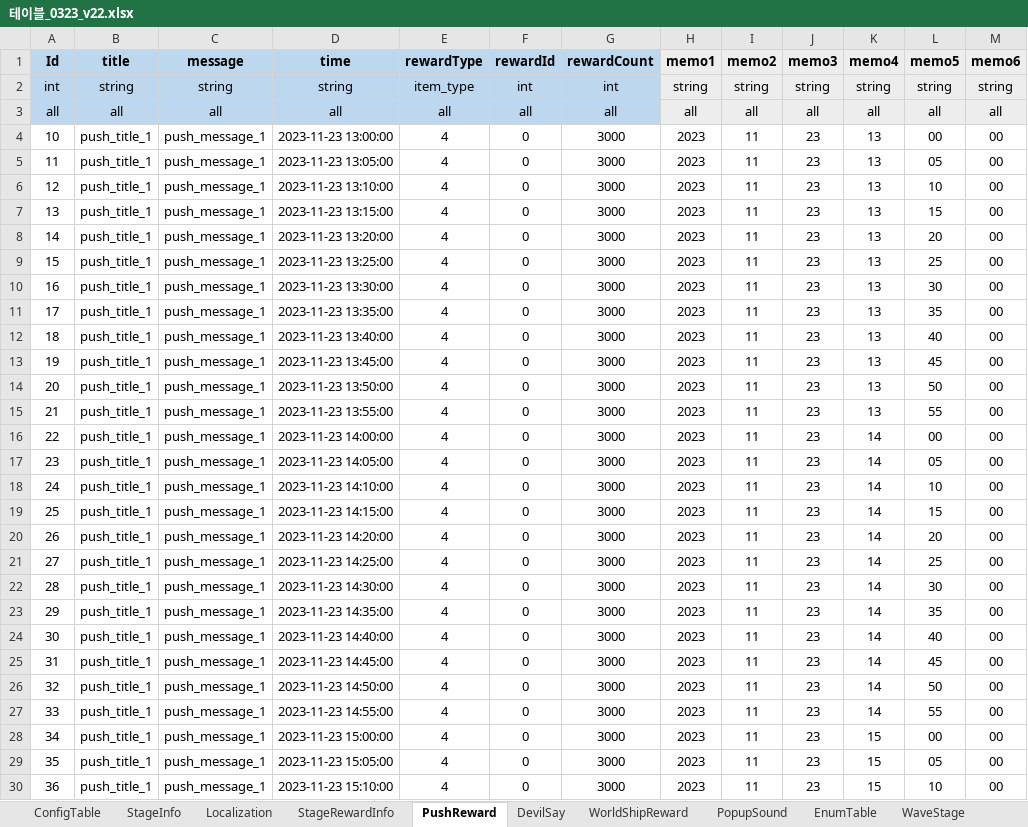
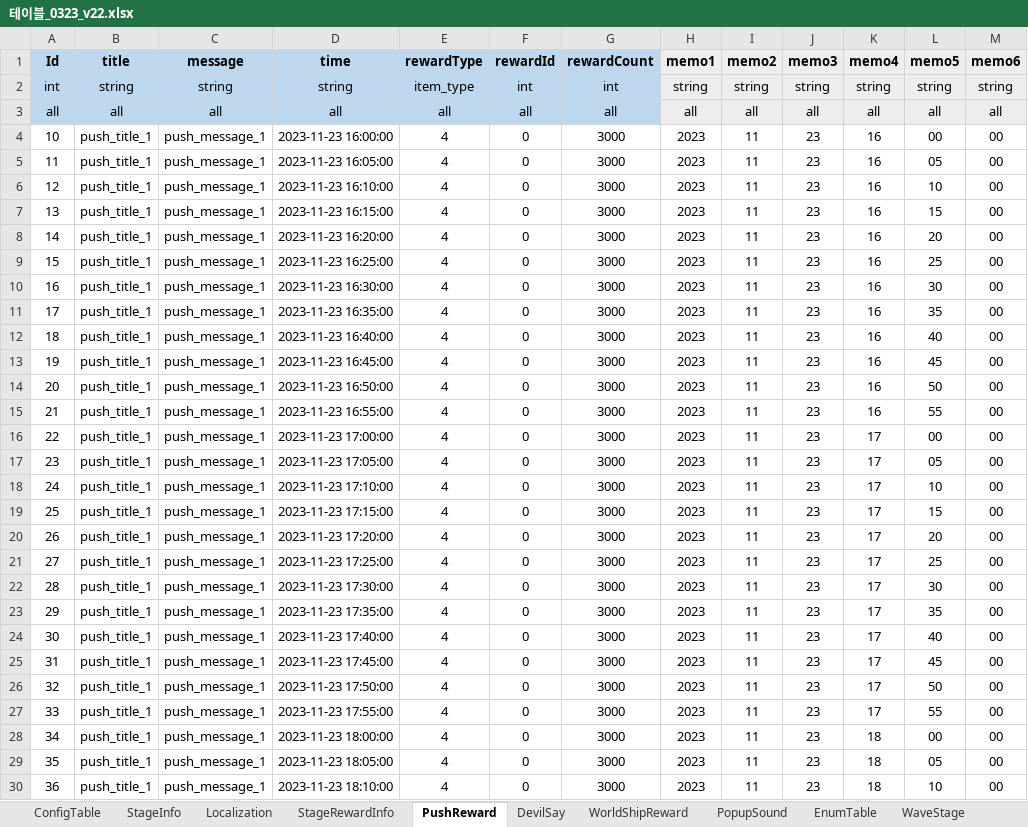
Before and after one commit to david0305mc/TowerDefense, an Excel workbook: ExcelToCSV/SrcFolder/테이블_0323_v22.xlsx, sheet PushReward, drawn as a sheet; only a part is shown; values as stored, in another font and other column widths than the file's, no borders; the diff covers the shown part only; the diff names each change by its address in the sheet, - before the commit and + after, or states it on an @@ line.

```diff
--- a/ExcelToCSV/SrcFolder/테이블_0323_v22.xlsx (sheet PushReward)
+++ b/ExcelToCSV/SrcFolder/테이블_0323_v22.xlsx (sheet PushReward)
-D4 (time): 2023-11-23 13:00:00
+D4 (time): 2023-11-23 16:00:00
-K4:K15 (memo4): 13
+K4:K15 (memo4): 16
-D5 (time): 2023-11-23 13:05:00
+D5 (time): 2023-11-23 16:05:00
-D6 (time): 2023-11-23 13:10:00
+D6 (time): 2023-11-23 16:10:00
-D7 (time): 2023-11-23 13:15:00
+D7 (time): 2023-11-23 16:15:00
-D8 (time): 2023-11-23 13:20:00
+D8 (time): 2023-11-23 16:20:00
-D9 (time): 2023-11-23 13:25:00
+D9 (time): 2023-11-23 16:25:00
-D10 (time): 2023-11-23 13:30:00
+D10 (time): 2023-11-23 16:30:00
-D11 (time): 2023-11-23 13:35:00
+D11 (time): 2023-11-23 16:35:00
-D12 (time): 2023-11-23 13:40:00
+D12 (time): 2023-11-23 16:40:00
-D13 (time): 2023-11-23 13:45:00
+D13 (time): 2023-11-23 16:45:00
-D14 (time): 2023-11-23 13:50:00
+D14 (time): 2023-11-23 16:50:00
-D15 (time): 2023-11-23 13:55:00
+D15 (time): 2023-11-23 16:55:00
-D16 (time): 2023-11-23 14:00:00
+D16 (time): 2023-11-23 17:00:00
-K16:K27 (memo4): 14
+K16:K27 (memo4): 17
-D17 (time): 2023-11-23 14:05:00
+D17 (time): 2023-11-23 17:05:00
-D18 (time): 2023-11-23 14:10:00
+D18 (time): 2023-11-23 17:10:00
-D19 (time): 2023-11-23 14:15:00
+D19 (time): 2023-11-23 17:15:00
-D20 (time): 2023-11-23 14:20:00
+D20 (time): 2023-11-23 17:20:00
-D21 (time): 2023-11-23 14:25:00
+D21 (time): 2023-11-23 17:25:00
-D22 (time): 2023-11-23 14:30:00
+D22 (time): 2023-11-23 17:30:00
-D23 (time): 2023-11-23 14:35:00
+D23 (time): 2023-11-23 17:35:00
-D24 (time): 2023-11-23 14:40:00
+D24 (time): 2023-11-23 17:40:00
-D25 (time): 2023-11-23 14:45:00
+D25 (time): 2023-11-23 17:45:00
-D26 (time): 2023-11-23 14:50:00
+D26 (time): 2023-11-23 17:50:00
-D27 (time): 2023-11-23 14:55:00
+D27 (time): 2023-11-23 17:55:00
-D28 (time): 2023-11-23 15:00:00
+D28 (time): 2023-11-23 18:00:00
-K28:K30 (memo4): 15
+K28:K30 (memo4): 18
-D29 (time): 2023-11-23 15:05:00
+D29 (time): 2023-11-23 18:05:00
-D30 (time): 2023-11-23 15:10:00
+D30 (time): 2023-11-23 18:10:00
```
Also changed, not shown: 10 edited cells elsewhere in this sheet, sheet Localization, 2 other files.
